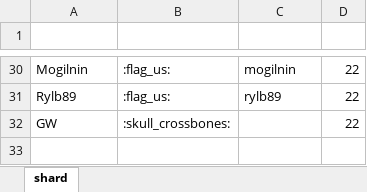
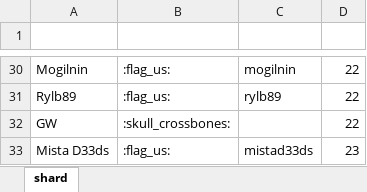
Before and after one commit to wjkawecki/swgoh-bots, an Excel workbook: data/BB8.xlsx, sheet shard, drawn as a sheet; only a part is shown, gaps mark what is left out; values as stored, in another font and other column widths than the file's, no borders; table styles not drawn; the diff names each change by its address in the sheet, - before the commit and + after, or states it on an @@ line.

Commit message:
update

```diff
--- a/data/BB8.xlsx (sheet shard)
+++ b/data/BB8.xlsx (sheet shard)
+row 33: Mista D33ds | :flag_us: | mistad33ds | 23
```
